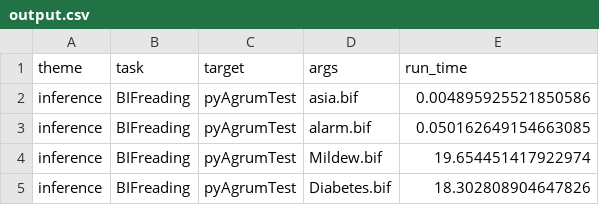
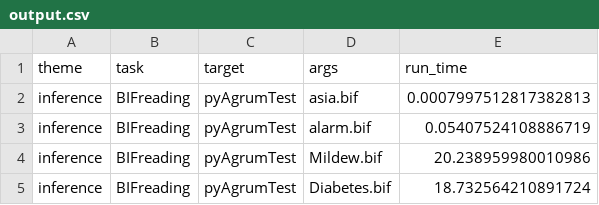
Before and after one commit to AlexisLenoir/Benchtrack, a CSV file: infrastructures/PGM/output.csv, drawn as a sheet.

```diff
--- a/infrastructures/PGM/output.csv
+++ b/infrastructures/PGM/output.csv
@@ -1,5 +1,5 @@
 theme,task,target,args,run_time
-inference,BIFreading,pyAgrumTest,asia.bif,0.004895925521850586
-inference,BIFreading,pyAgrumTest,alarm.bif,0.050162649154663085
-inference,BIFreading,pyAgrumTest,Mildew.bif,19.654451417922974
-inference,BIFreading,pyAgrumTest,Diabetes.bif,18.302808904647826
+inference,BIFreading,pyAgrumTest,asia.bif,0.0007997512817382813
+inference,BIFreading,pyAgrumTest,alarm.bif,0.05407524108886719
+inference,BIFreading,pyAgrumTest,Mildew.bif,20.238959980010986
+inference,BIFreading,pyAgrumTest,Diabetes.bif,18.732564210891724
```
Also changed, not shown: 28 other files.
